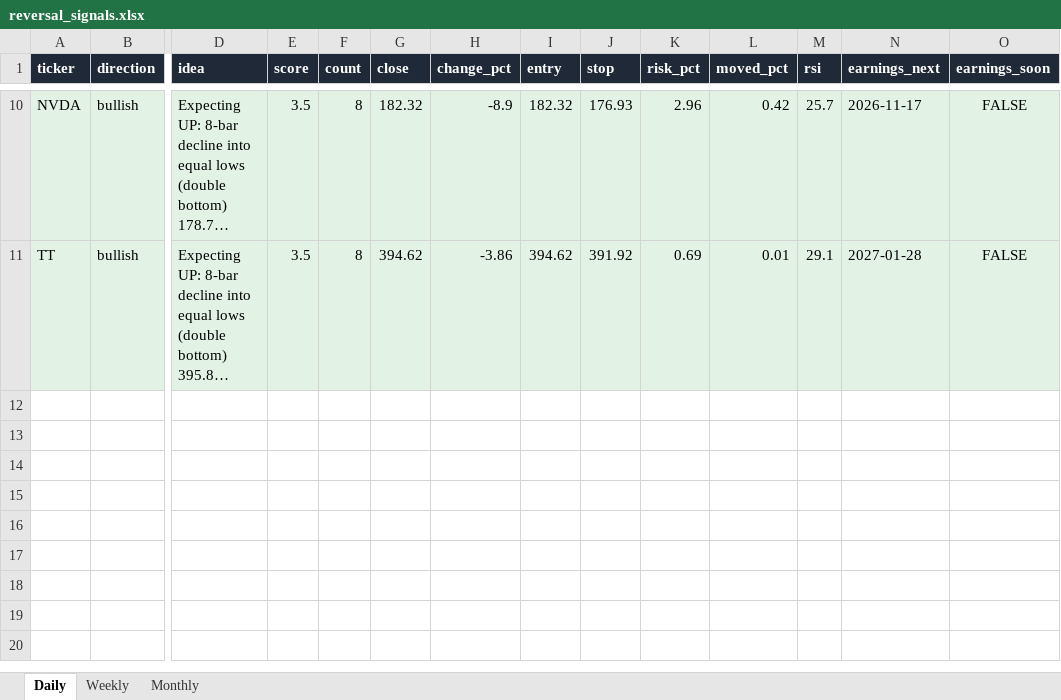
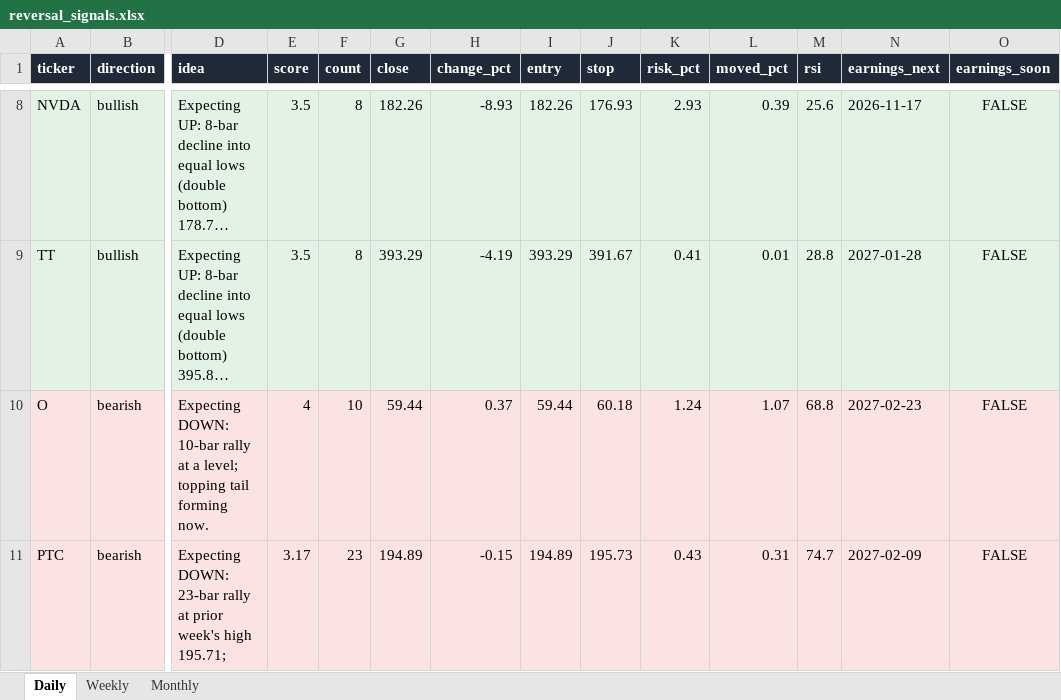
Before and after one commit to Ron1415/reversal-scanner, an Excel workbook: site/reversal_signals.xlsx, sheet Daily, drawn as a sheet; only a part is shown, gaps mark what is left out; long unchanged cells end in …; values as stored, in another font and other column widths than the file's, no borders; addresses are those after the commit; rows hold the shown columns only; the diff covers the shown part only; the diff names each change by its address in the sheet, - before the commit and + after, or states it on an @@ line.

```diff
--- a/site/reversal_signals.xlsx (sheet Daily)
+++ b/site/reversal_signals.xlsx (sheet Daily)
-G8 (close): 182.32
+G8 (close): 182.26
-H8 (change_pct): -8.9
+H8 (change_pct): -8.93
-I8 (entry): 182.32
+I8 (entry): 182.26
-K8 (risk_pct): 2.96
+K8 (risk_pct): 2.93
-L8 (moved_pct): 0.42
+L8 (moved_pct): 0.39
-M8 (rsi): 25.7
+M8 (rsi): 25.6
-G9 (close): 394.62
+G9 (close): 393.29
-H9 (change_pct): -3.86
+H9 (change_pct): -4.19
-I9 (entry): 394.62
+I9 (entry): 393.29
-J9 (stop): 391.92
+J9 (stop): 391.67
-K9 (risk_pct): 0.69
+K9 (risk_pct): 0.41
-M9 (rsi): 29.1
+M9 (rsi): 28.8
+row 10: O | bearish | Expecting DOWN: 10-bar rally at a level; topping tail forming now. | 4 | 10 | 59.44 | 0.37 | 59.44 | 60.18 | 1.24 | 1.07 | 68.8 | 2027-02-23 | FALSE
+row 11: PTC | bearish | Expecting DOWN: 23-bar rally at prior week's high 195.71; | 3.17 | 23 | 194.89 | -0.15 | 194.89 | 195.73 | 0.43 | 0.31 | 74.7 | 2027-02-09 | FALSE
```
Also changed, not shown: 2 removed rows and 30 edited cells elsewhere in this sheet, 7 other files.
